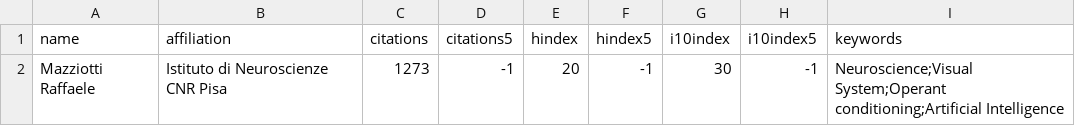
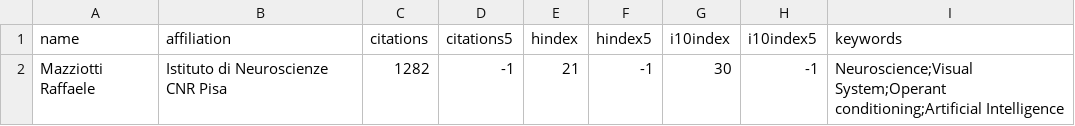
Before and after one commit to raffaelemazziotti/RM_info, a CSV file: data/scholar_author_info.csv, drawn as a sheet.

Commit message:
Automated weekly data refresh

```diff
--- a/data/scholar_author_info.csv
+++ b/data/scholar_author_info.csv
@@ -1,2 +1,2 @@
 name,affiliation,citations,citations5,hindex,hindex5,i10index,i10index5,keywords
-Mazziotti Raffaele,Istituto di Neuroscienze CNR Pisa,1273,-1,20,-1,30,-1,Neuroscience;Visual System;Operant conditioning;Artificial Intelligence
+Mazziotti Raffaele,Istituto di Neuroscienze CNR Pisa,1282,-1,21,-1,30,-1,Neuroscience;Visual System;Operant conditioning;Artificial Intelligence
```
Also changed, not shown: 4 other files.
